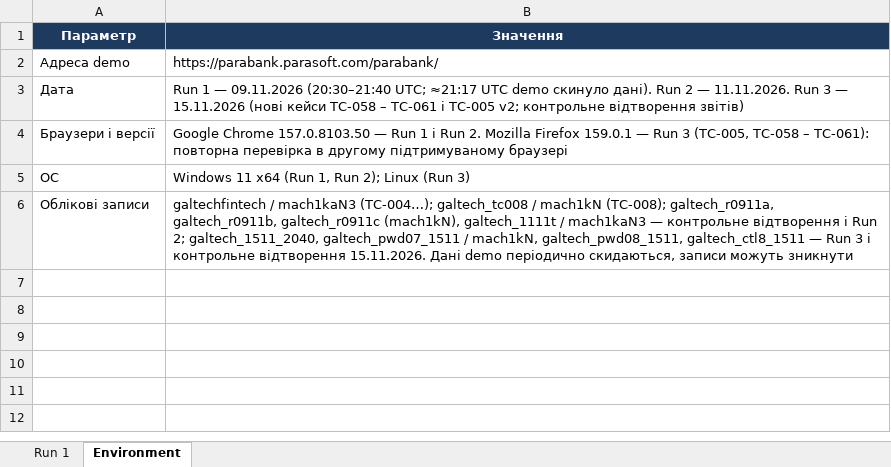
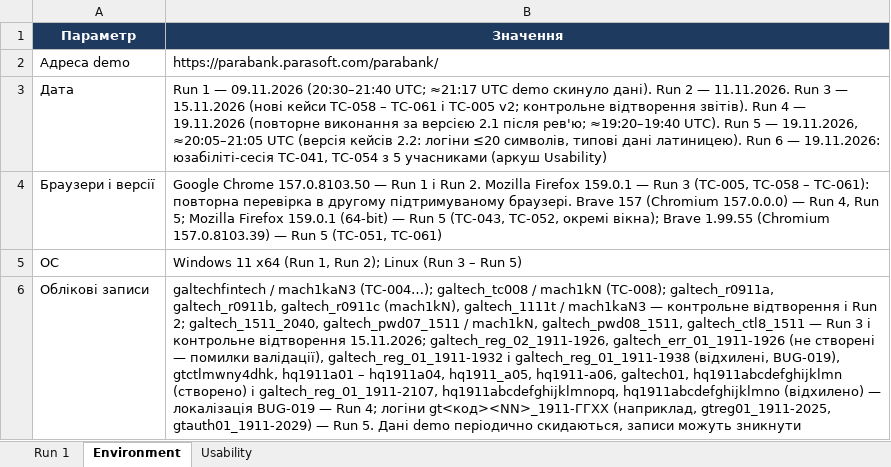
Before and after one commit to DenisKurko/tzyapz, an Excel workbook: docs/sprint3/execution-log.xlsx, sheet Environment, drawn as a sheet; values as stored, in another font and other column widths than the file's, no borders; the diff names each change by its address in the sheet, - before the commit and + after, or states it on an @@ line.

```diff
--- a/docs/sprint3/execution-log.xlsx (sheet Environment)
+++ b/docs/sprint3/execution-log.xlsx (sheet Environment)
+sheet tab: Usability
-B3 (Значення): …контрольне відтворення звітів)
+B3 (Значення): …контрольне відтворення звітів). Run 4 — 19.11.2026 (повторне виконання за версією 2.1 після рев'ю; ≈19:20–19:40 UTC). Run 5 — 19.11.2026, ≈20:05–21:05 UTC (версія кейсів 2.2: логіни ≤20 символів, типові дані латиницею). Run 6 — 19.11.2026: юзабіліті-сесія TC-041, TC-054 з 5 учасниками (аркуш Usability)
-B4 (Значення): …другому підтримуваному браузері
+B4 (Значення): …другому підтримуваному браузері. Brave 157 (Chromium 157.0.0.0) — Run 4, Run 5; Mozilla Firefox 159.0.1 (64-bit) — Run 5 (TC-043, TC-052, окремі вікна); Brave 1.99.55 (Chromium 157.0.8103.39) — Run 5 (TC-051, TC-061)
-B5 (Значення): …Linux (Run 3)
+B5 (Значення): …Linux (Run 3 – Run 5)
-B6 (Значення): …контрольне відтворення 15.11.2026. Дані demo…
+B6 (Значення): …контрольне відтворення 15.11.2026; galtech_reg_02_1911-1926, galtech_err_01_1911-1926 (не створені — помилки валідації), galtech_reg_01_1911-1932 і galtech_reg_01_1911-1938 (відхилені, BUG-019), gtctlmwny4dhk, hq1911a01 – hq1911a04, hq1911_a05, hq1911-a06, galtech01, hq1911abcdefghijklmn (створено) і galtech_reg_01_1911-2107, hq1911abcdefghijklmnopq, hq1911abcdefghijklmno (відхилено) — локалізація BUG-019 — Run 4; логіни gt<код><NN>_1911-ГГХХ (наприклад, gtreg01_1911-2025, gtauth01_1911-2029) — Run 5. Дані demo…
```
Also changed, not shown: sheet Run 1, docs/sprint3/test-cases.xlsx, 11 other files.
